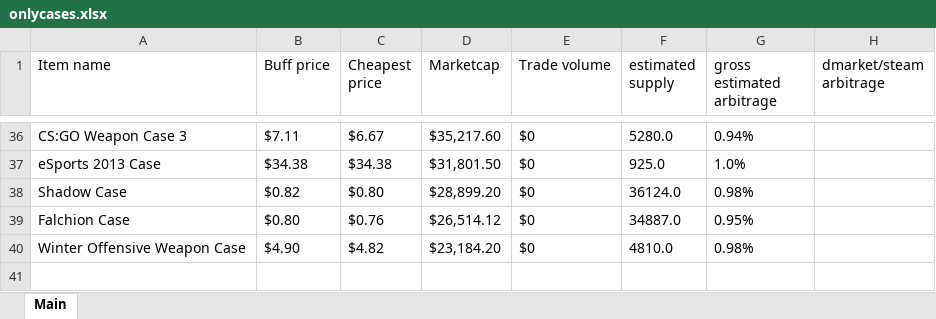
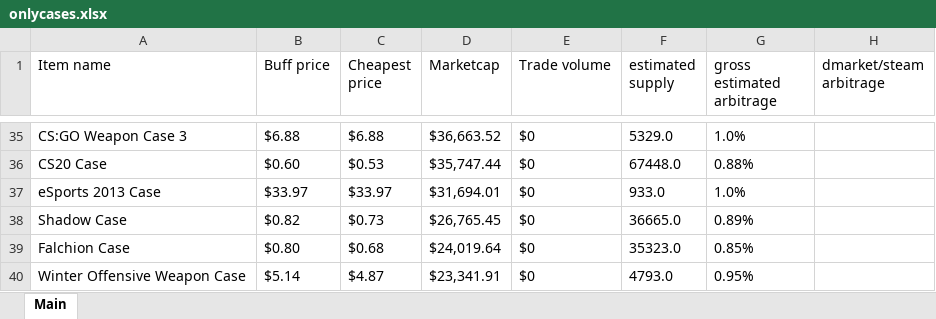
Before and after one commit to felixzabb/pricmpire_web_scraper, an Excel workbook: [3]any_run_saves/onlycases.xlsx, sheet Main, drawn as a sheet; only a part is shown, gaps mark what is left out; values as stored, in another font and other column widths than the file's, no borders; addresses are those after the commit; the diff covers the shown part only; the diff names each change by its address in the sheet, - before the commit and + after, or states it on an @@ line.

```diff
--- a/[3]any_run_saves/onlycases.xlsx (sheet Main)
+++ b/[3]any_run_saves/onlycases.xlsx (sheet Main)
-B35 (Buff price): $7.11
+B35 (Buff price): $6.88
-C35 (Cheapest price): $6.67
+C35 (Cheapest price): $6.88
-D35 (Marketcap): $35,217.60
+D35 (Marketcap): $36,663.52
-F35 (estimated supply): 5280.0
+F35 (estimated supply): 5329.0
-G35 (gross estimated arbitrage): 0.94%
+G35 (gross estimated arbitrage): 1.0%
+row 36: CS20 Case | $0.60 | $0.53 | $35,747.44 | $0 | 67448.0 | 0.88%
-B37 (Buff price): $34.38
+B37 (Buff price): $33.97
-C37 (Cheapest price): $34.38
+C37 (Cheapest price): $33.97
-D37 (Marketcap): $31,801.50
+D37 (Marketcap): $31,694.01
-F37 (estimated supply): 925.0
+F37 (estimated supply): 933.0
-C38 (Cheapest price): $0.80
+C38 (Cheapest price): $0.73
-D38 (Marketcap): $28,899.20
+D38 (Marketcap): $26,765.45
-F38 (estimated supply): 36124.0
+F38 (estimated supply): 36665.0
-G38 (gross estimated arbitrage): 0.98%
+G38 (gross estimated arbitrage): 0.89%
-C39 (Cheapest price): $0.76
+C39 (Cheapest price): $0.68
-D39 (Marketcap): $26,514.12
+D39 (Marketcap): $24,019.64
-F39 (estimated supply): 34887.0
+F39 (estimated supply): 35323.0
-G39 (gross estimated arbitrage): 0.95%
+G39 (gross estimated arbitrage): 0.85%
-B40 (Buff price): $4.90
+B40 (Buff price): $5.14
-C40 (Cheapest price): $4.82
+C40 (Cheapest price): $4.87
-D40 (Marketcap): $23,184.20
+D40 (Marketcap): $23,341.91
-F40 (estimated supply): 4810.0
+F40 (estimated supply): 4793.0
-G40 (gross estimated arbitrage): 0.98%
+G40 (gross estimated arbitrage): 0.95%
```
Also changed, not shown: 8 added rows, 9 removed rows and 107 edited cells elsewhere in this sheet, 3 other files.
